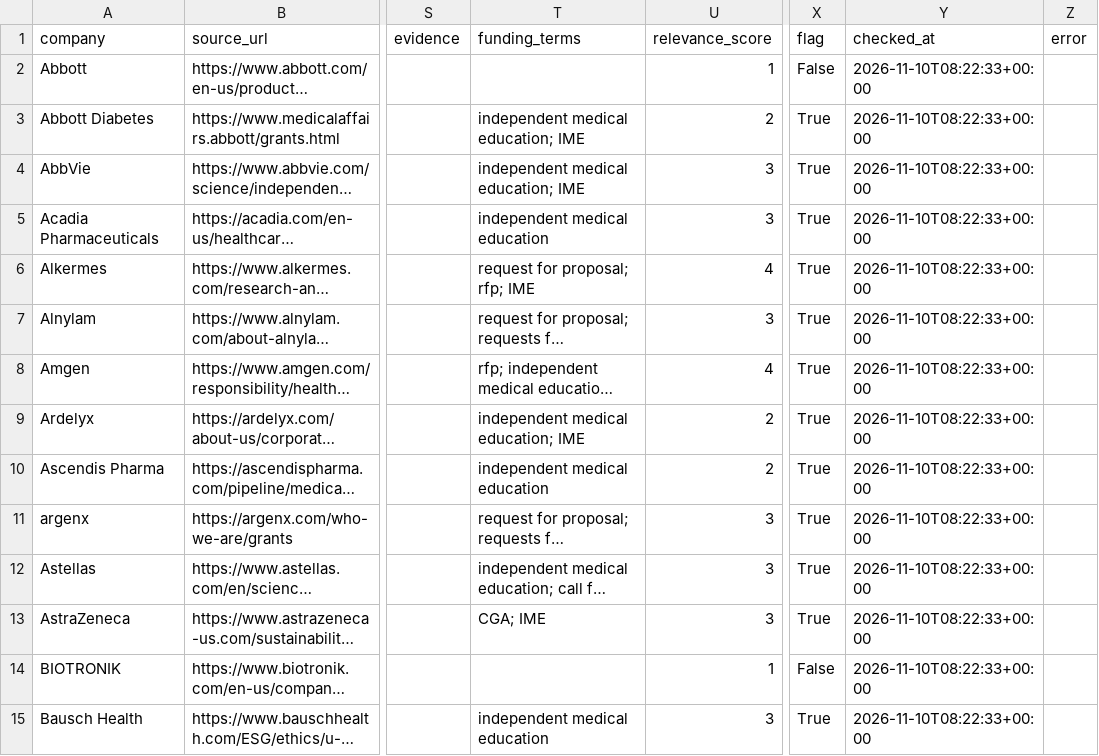
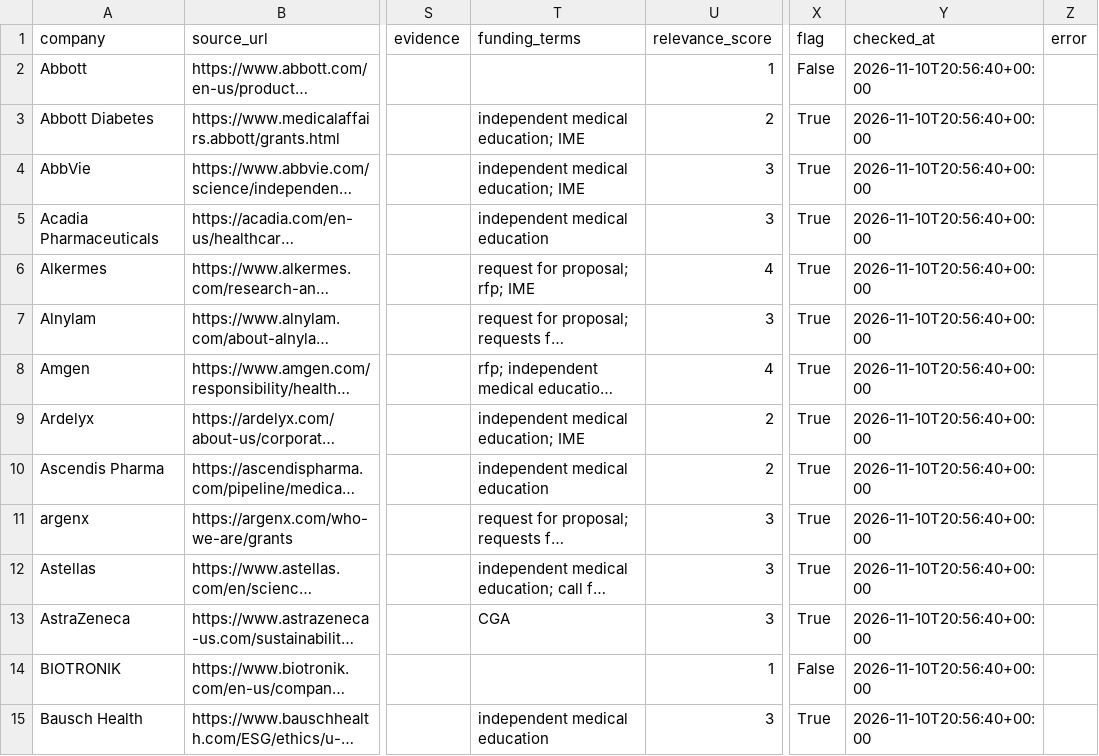
Before and after one commit to PrudhviVIJ/RFP_Alert_System, a CSV file: output/last_run_report.csv, drawn as a sheet; only a part is shown, gaps mark what is left out; long unchanged cells end in …; the diff covers the shown part only; the diff names each change by its address in the sheet, - before the commit and + after, or states it on an @@ line.

```diff
--- a/output/last_run_report.csv
+++ b/output/last_run_report.csv
-Y2:Y15 (checked_at): 2026-11-10T08:22:33+00:00
+Y2:Y15 (checked_at): 2026-11-10T20:56:40+00:00
-T13 (funding_terms): CGA; IME
+T13 (funding_terms): CGA
```
Also changed, not shown: 154 edited cells elsewhere in this file, output/rfp_grant_matches.csv, 1 other file.
